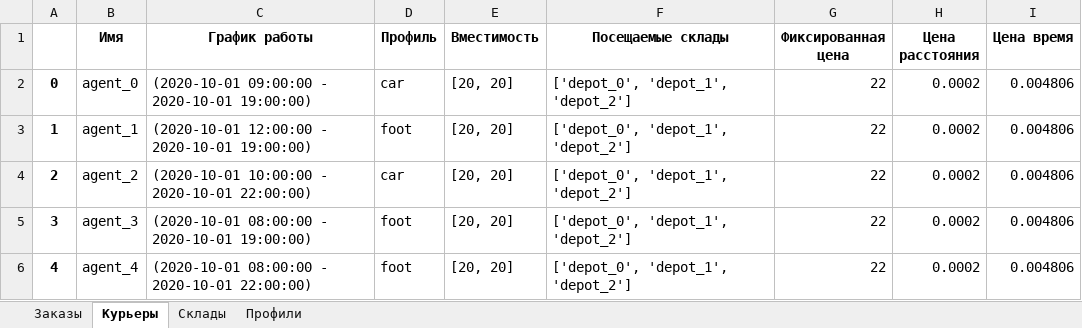
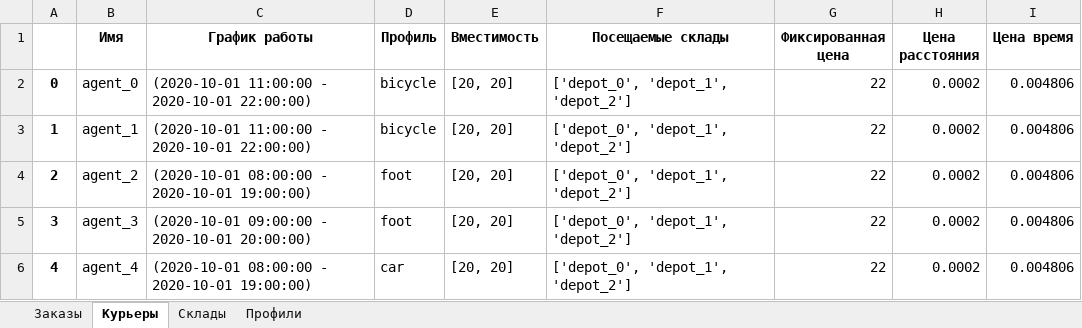
Before and after one commit to Madrich-routes/routes_laboratory, an Excel workbook: madrich/formats/excel/output2.xlsx, sheet Курьеры, drawn as a sheet; values as stored, in another font and other column widths than the file's, no borders; the diff names each change by its address in the sheet, - before the commit and + after, or states it on an @@ line.

```diff
--- a/madrich/formats/excel/output2.xlsx (sheet Курьеры)
+++ b/madrich/formats/excel/output2.xlsx (sheet Курьеры)
-C2 (График работы): (2020-10-01 09:00:00 - 2020-10-01 19:00:00)
+C2 (График работы): (2020-10-01 11:00:00 - 2020-10-01 22:00:00)
-D2 (Профиль): car
+D2 (Профиль): bicycle
-C3 (График работы): (2020-10-01 12:00:00 - 2020-10-01 19:00:00)
+C3 (График работы): (2020-10-01 11:00:00 - 2020-10-01 22:00:00)
-D3 (Профиль): foot
+D3 (Профиль): bicycle
-C4 (График работы): (2020-10-01 10:00:00 - 2020-10-01 22:00:00)
+C4 (График работы): (2020-10-01 08:00:00 - 2020-10-01 19:00:00)
-D4 (Профиль): car
+D4 (Профиль): foot
-C5 (График работы): (2020-10-01 08:00:00 - 2020-10-01 19:00:00)
+C5 (График работы): (2020-10-01 09:00:00 - 2020-10-01 20:00:00)
-C6 (График работы): (2020-10-01 08:00:00 - 2020-10-01 22:00:00)
+C6 (График работы): (2020-10-01 08:00:00 - 2020-10-01 19:00:00)
-D6 (Профиль): foot
+D6 (Профиль): car
```
Also changed, not shown: sheet Заказы, sheet Склады, sheet Профили, 1 other file.
